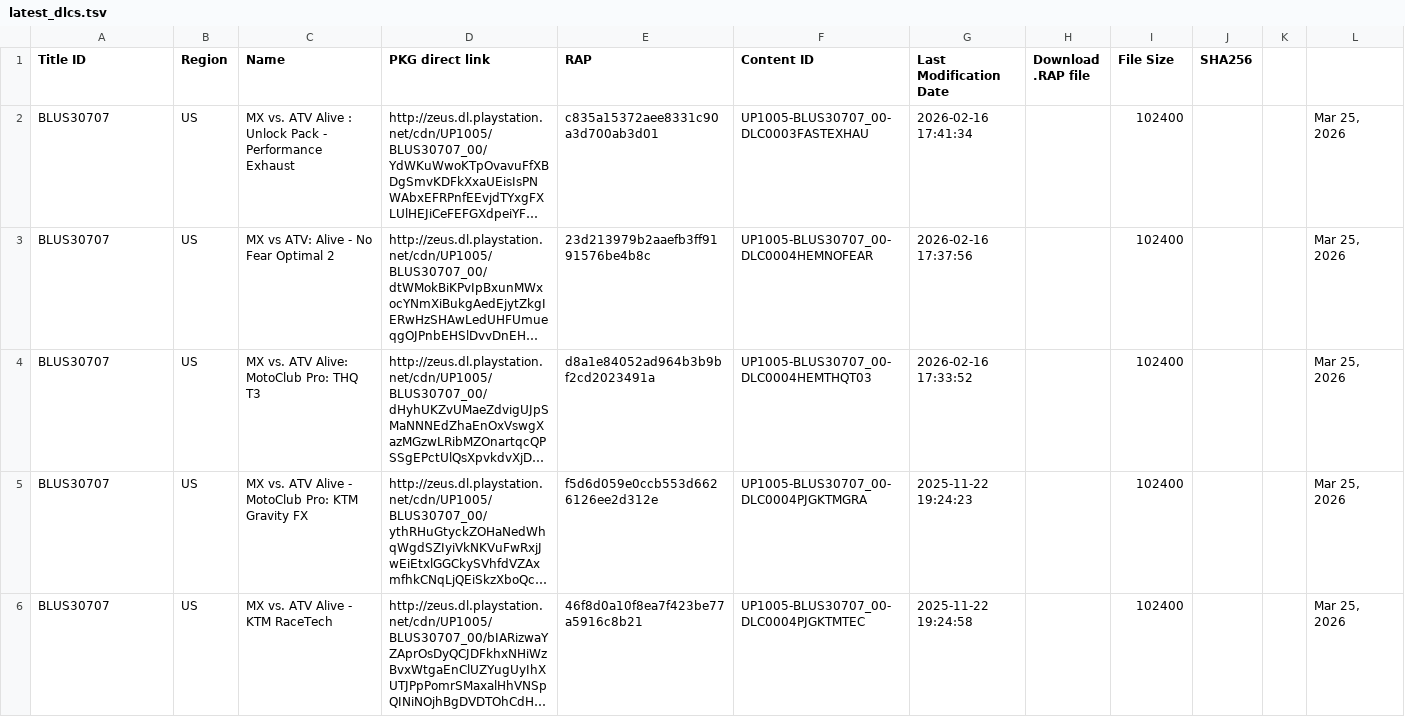
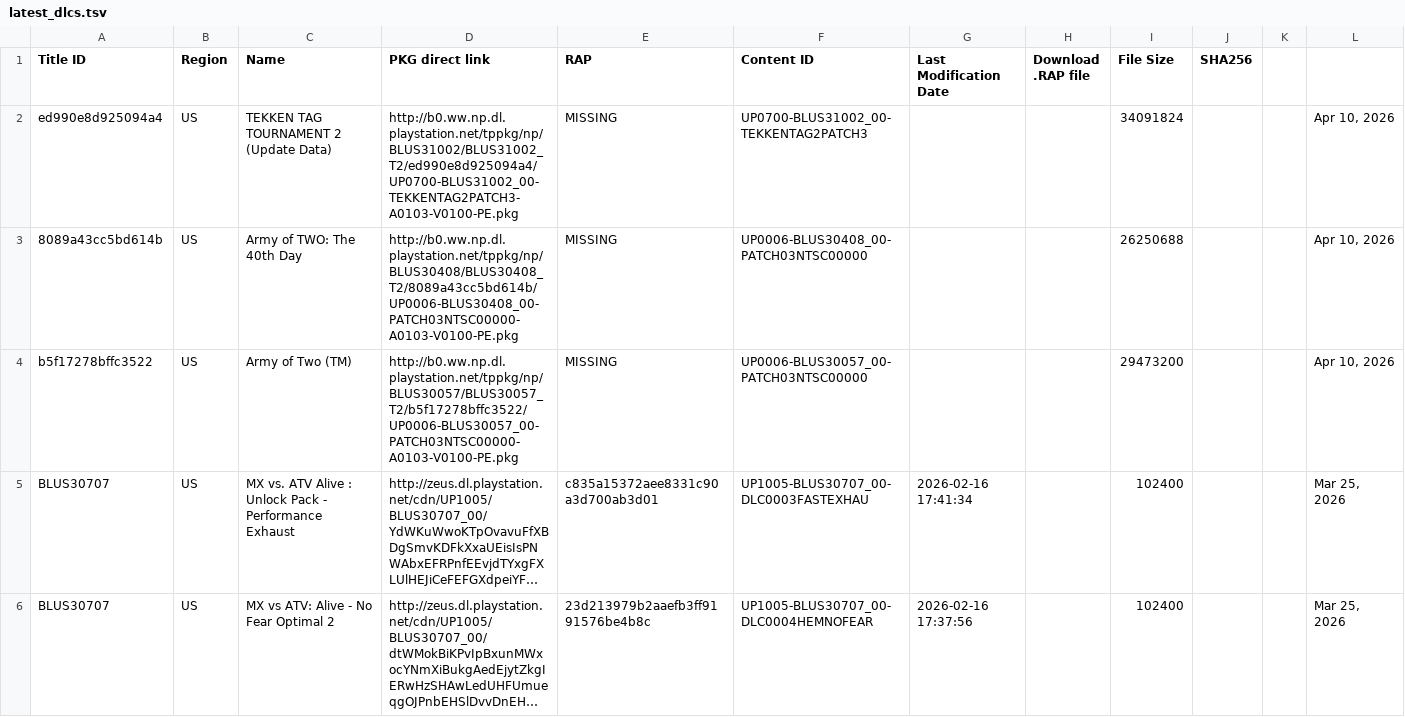
Before and after one commit to PS3-Pro/PSN-Content, a TSV file: resources/database/latest/latest_dlcs.tsv, drawn as a sheet; only a part is shown; the shorter side is filled out with more unchanged rows; long unchanged cells end in …; the diff names each change by its address in the sheet, - before the commit and + after, or states it on an @@ line.

```diff
--- a/resources/database/latest/latest_dlcs.tsv
+++ b/resources/database/latest/latest_dlcs.tsv
+row 2: ed990e8d925094a4 | US | TEKKEN TAG TOURNAMENT 2 (Update Data) | http://b0.ww.np.dl.playstation.net/tppkg/np/BLUS31002/BLUS31002_T2/ed990e8d925094a4/UP0700-BLUS31002_00-TEKKENTAG2PATCH3-A0103-V0100-PE.pkg | MISSING | UP0700-BLUS31002_00-TEKKENTAG2PATCH3 |  |  | 34091824 |  |  | Apr 10, 2026
+row 3: 8089a43cc5bd614b | US | Army of TWO: The 40th Day | http://b0.ww.np.dl.playstation.net/tppkg/np/BLUS30408/BLUS30408_T2/8089a43cc5bd614b/UP0006-BLUS30408_00-PATCH03NTSC00000-A0103-V0100-PE.pkg | MISSING | UP0006-BLUS30408_00-PATCH03NTSC00000 |  |  | 26250688 |  |  | Apr 10, 2026
+row 4: b5f17278bffc3522 | US | Army of Two (TM) | http://b0.ww.np.dl.playstation.net/tppkg/np/BLUS30057/BLUS30057_T2/b5f17278bffc3522/UP0006-BLUS30057_00-PATCH03NTSC00000-A0103-V0100-PE.pkg | MISSING | UP0006-BLUS30057_00-PATCH03NTSC00000 |  |  | 29473200 |  |  | Apr 10, 2026
```
Also changed, not shown: 1 other file.
